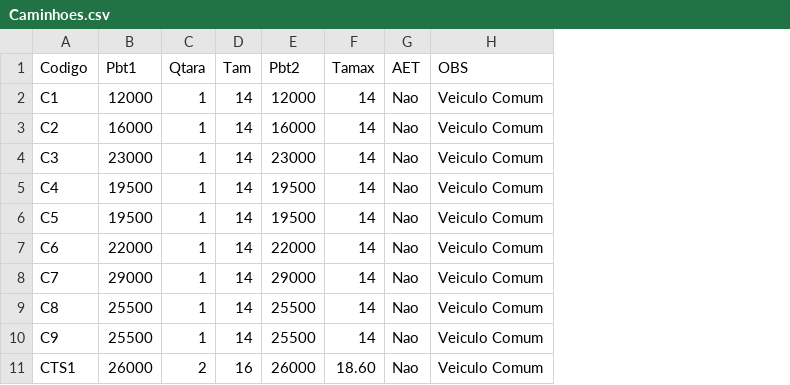
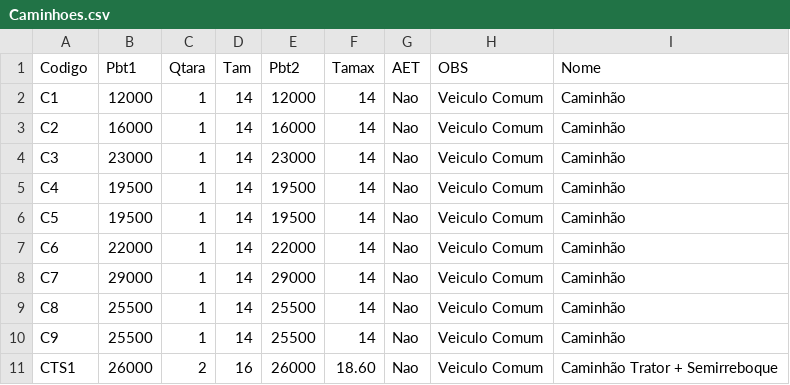
Before and after one commit to zapluc75/PesosEDimensoes, a CSV file: Caminhoes.csv, drawn as a sheet; only a part is shown; the diff names each change by its address in the sheet, - before the commit and + after, or states it on an @@ line.

Commit message:
Add files via upload

```diff
--- a/Caminhoes.csv
+++ b/Caminhoes.csv
+column I (Nome), rows 2-11: Caminhão | Caminhão | Caminhão | Caminhão | Caminhão | Caminhão | Caminhão | Caminhão | Caminhão | Caminhão Trator + Semirreboque
```
